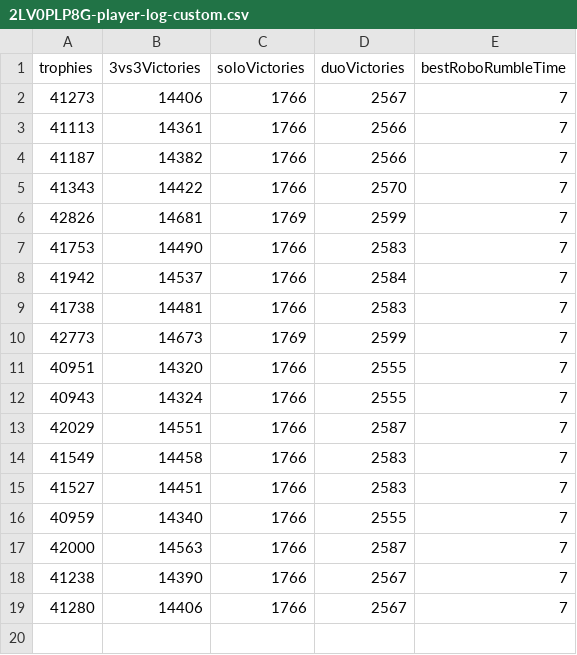
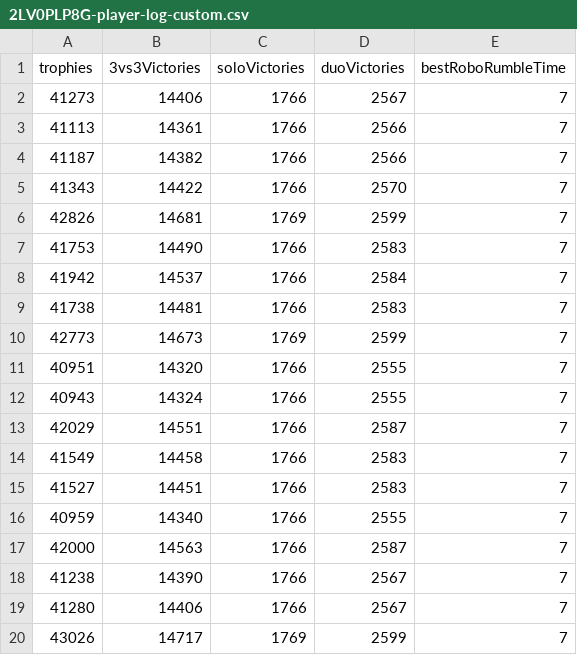
Before and after one commit to connorli18/brawl-stats, a CSV file: created-player-info-log/2LV0PLP8G-player-log-custom.csv, drawn as a sheet.

Commit message:
chore - updated csv's with most relevant data

```diff
--- a/created-player-info-log/2LV0PLP8G-player-log-custom.csv
+++ b/created-player-info-log/2LV0PLP8G-player-log-custom.csv
@@ -19 +19,2 @@ trophies,3vs3Victories,soloVictories,duoVictories,bestRoboRumbleTime
 41280,14406,1766,2567,7
+43026,14717,1769,2599,7
```
Also changed, not shown: created-player-info-log/2898CGQUU-player-log-custom.csv, created-player-info-log/8JYJY298-player-log-custom.csv, 42 other files.
